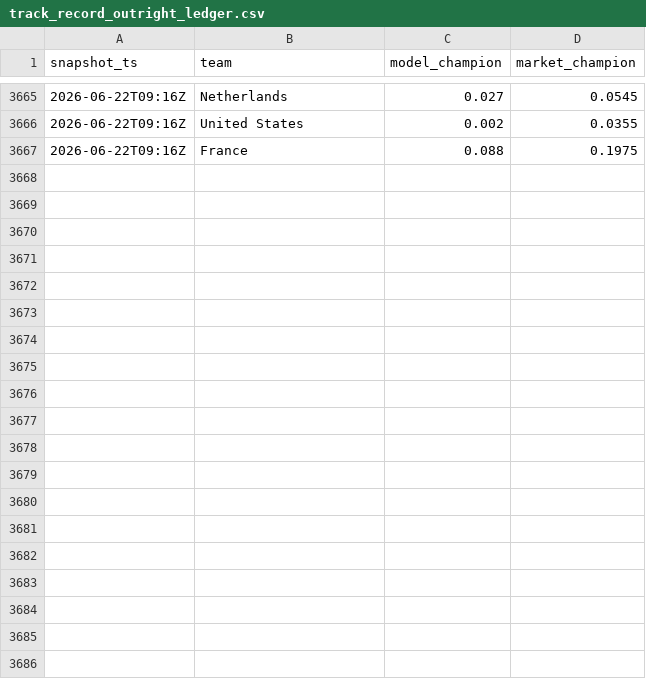
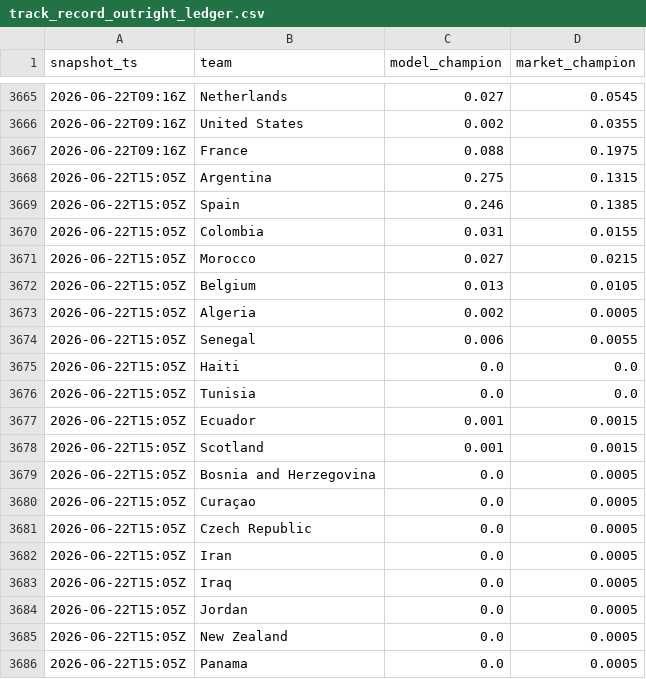
Before and after one commit to matteodethomasis-svg/wc2026-model, a CSV file: reports/track_record_outright_ledger.csv, drawn as a sheet; only a part is shown, gaps mark what is left out; the diff covers the shown part only; the diff names each change by its address in the sheet, - before the commit and + after, or states it on an @@ line.

```diff
--- a/reports/track_record_outright_ledger.csv
+++ b/reports/track_record_outright_ledger.csv
+row 3668: 2026-06-22T15:05Z | Argentina | 0.275 | 0.1315
+row 3669: 2026-06-22T15:05Z | Spain | 0.246 | 0.1385
+row 3670: 2026-06-22T15:05Z | Colombia | 0.031 | 0.0155
+row 3671: 2026-06-22T15:05Z | Morocco | 0.027 | 0.0215
+row 3672: 2026-06-22T15:05Z | Belgium | 0.013 | 0.0105
+row 3673: 2026-06-22T15:05Z | Algeria | 0.002 | 0.0005
+row 3674: 2026-06-22T15:05Z | Senegal | 0.006 | 0.0055
+row 3675: 2026-06-22T15:05Z | Haiti | 0.0 | 0.0
+row 3676: 2026-06-22T15:05Z | Tunisia | 0.0 | 0.0
+row 3677: 2026-06-22T15:05Z | Ecuador | 0.001 | 0.0015
+row 3678: 2026-06-22T15:05Z | Scotland | 0.001 | 0.0015
+row 3679: 2026-06-22T15:05Z | Bosnia and Herzegovina | 0.0 | 0.0005
+row 3680: 2026-06-22T15:05Z | Curaçao | 0.0 | 0.0005
+row 3681: 2026-06-22T15:05Z | Czech Republic | 0.0 | 0.0005
+row 3682: 2026-06-22T15:05Z | Iran | 0.0 | 0.0005
+row 3683: 2026-06-22T15:05Z | Iraq | 0.0 | 0.0005
+row 3684: 2026-06-22T15:05Z | Jordan | 0.0 | 0.0005
+row 3685: 2026-06-22T15:05Z | New Zealand | 0.0 | 0.0005
+row 3686: 2026-06-22T15:05Z | Panama | 0.0 | 0.0005
```
Also changed, not shown: 28 added rows elsewhere in this file, data/interim/polymarket_world_cup_winner.csv, 3 other files.
